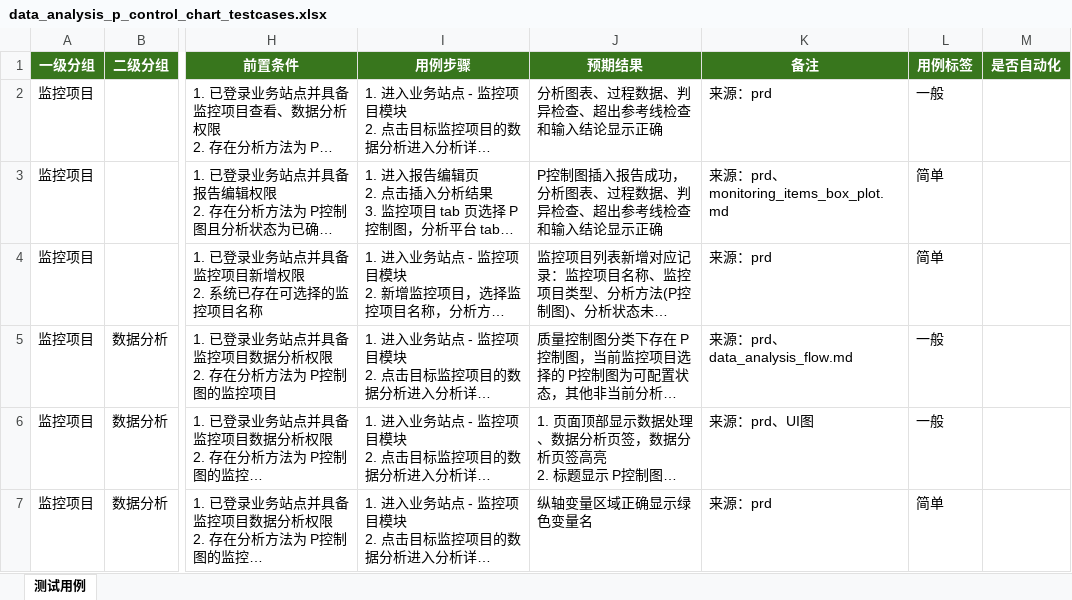
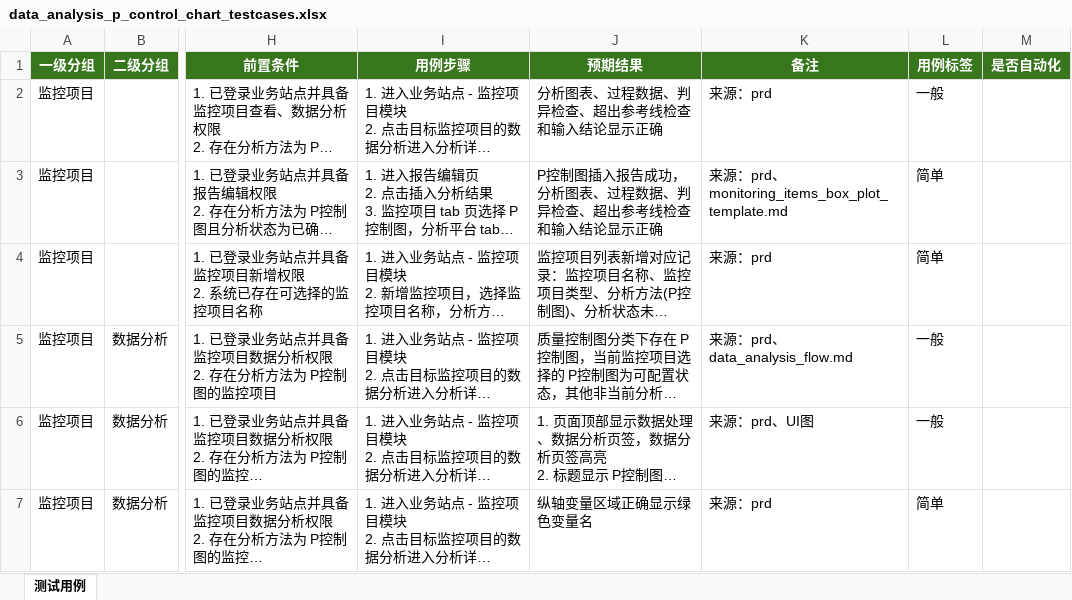
Before and after one commit to gbyu-amd/testcase-generator, an Excel workbook: .claude/skills/testcase-generator/outputs/excel_exports/business_site/data_analysis_p_control_chart_testcases.xlsx, sheet 测试用例, drawn as a sheet; only a part is shown, gaps mark what is left out; long unchanged cells end in …; values as stored, in another font and other column widths than the file's, no borders; the diff covers the shown part only; the diff names each change by its address in the sheet, - before the commit and + after, or states it on an @@ line.

```diff
--- a/.claude/skills/testcase-generator/outputs/excel_exports/business_site/data_analysis_p_control_chart_testcases.xlsx (sheet 测试用例)
+++ b/.claude/skills/testcase-generator/outputs/excel_exports/business_site/data_analysis_p_control_chart_testcases.xlsx (sheet 测试用例)
-K3 (备注): 来源：prd、monitoring_items_box_plot.md
+K3 (备注): 来源：prd、monitoring_items_box_plot_template.md
```
Also changed, not shown: 35 edited cells elsewhere in this sheet, .claude/skills/testcase-generator/outputs/excel_exports/business_site/audit_trail_role_testcases.xlsx, .claude/skills/testcase-generator/outputs/excel_exports/business_site/data_analysis_np_control_chart_testcases.xlsx, 37 other files.
